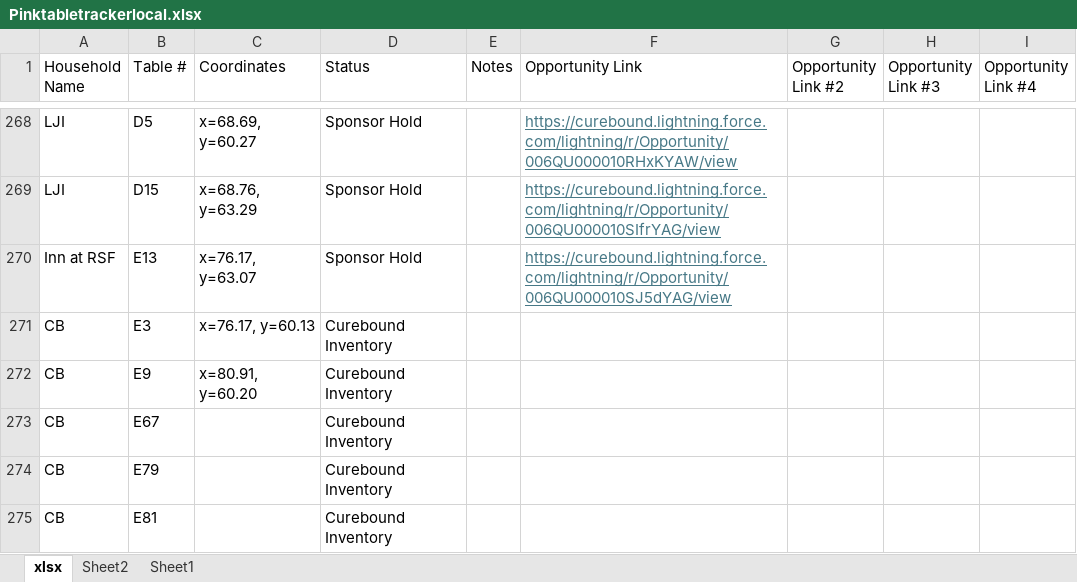
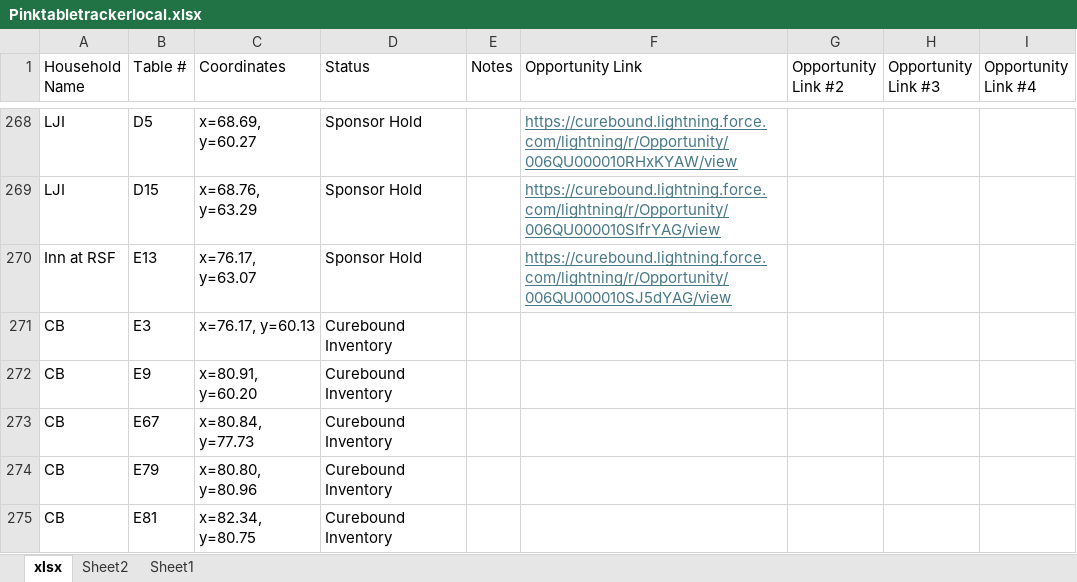
Before and after one commit to jestr-collab/TableTracker, an Excel workbook: Pinktabletrackerlocal.xlsx, sheet xlsx, drawn as a sheet; only a part is shown, gaps mark what is left out; values as stored, in another font and other column widths than the file's, no borders; the diff names each change by its address in the sheet, - before the commit and + after, or states it on an @@ line.

Commit message:
Update local seating data

```diff
--- a/Pinktabletrackerlocal.xlsx (sheet xlsx)
+++ b/Pinktabletrackerlocal.xlsx (sheet xlsx)
-C273 (Coordinates): (empty)
+C273 (Coordinates): x=80.84, y=77.73
-C274 (Coordinates): (empty)
+C274 (Coordinates): x=80.80, y=80.96
-C275 (Coordinates): (empty)
+C275 (Coordinates): x=82.34, y=80.75
```
